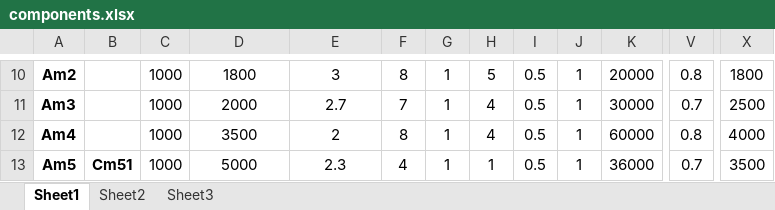
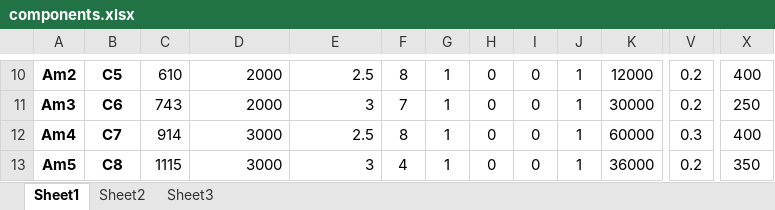
Before and after one commit to mb-14/SingleSystem-Memetic, an Excel workbook: components.xlsx, sheet Sheet1, drawn as a sheet; only a part is shown, gaps mark what is left out; values as stored, in another font and other column widths than the file's, no borders; the diff covers the shown part only; the diff names each change by its address in the sheet, - before the commit and + after, or states it on an @@ line.

```diff
--- a/components.xlsx (sheet Sheet1)
+++ b/components.xlsx (sheet Sheet1)
-B10: (empty)
+B10: C5
-C10: 1000
+C10: 610
-D10:E13 alignment: center
+D10:E13 alignment: right
-D10: 1800
+D10: 2000
-E10: 3
+E10: 2.5
-H10: 5
+H10: 0
-I10:I13: 0.5
+I10:I13: 0
-K10: 20000
+K10: 12000
-V10: 0.8
+V10: 0.2
-X10: 1800
+X10: 400
-B11: (empty)
+B11: C6
-C11: 1000
+C11: 743
-E11: 2.7
+E11: 3
-H11:H12: 4
+H11:H12: 0
-V11: 0.7
+V11: 0.2
-X11: 2500
+X11: 250
-B12: (empty)
+B12: C7
-C12: 1000
+C12: 914
-D12: 3500
+D12: 3000
-E12: 2
+E12: 2.5
-V12: 0.8
+V12: 0.3
-X12: 4000
+X12: 400
-B13: Cm51
+B13: C8
-C13: 1000
+C13: 1115
-D13: 5000
+D13: 3000
-E13: 2.3
+E13: 3
-H13: 1
+H13: 0
-V13: 0.7
+V13: 0.2
-X13: 3500
+X13: 350
```
Also changed, not shown: 14 added rows, 87 edited cells and cell formats elsewhere in this sheet, sheet Sheet2, Jobs.xlsx, 12 other files.
